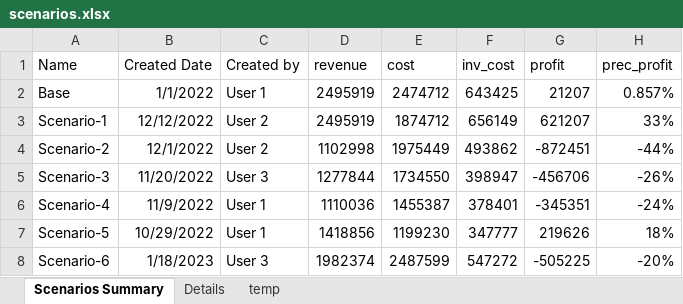
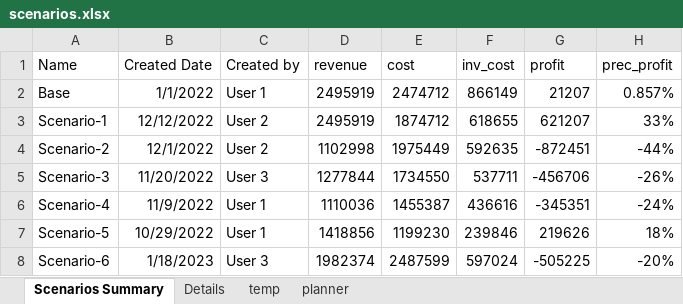
Before and after one commit to soumik3520/bacardi-demo, an Excel workbook: data/scenarios.xlsx, sheet Scenarios Summary, drawn as a sheet; values as stored, in another font and other column widths than the file's, no borders; the diff names each change by its address in the sheet, - before the commit and + after, or states it on an @@ line.

```diff
--- a/data/scenarios.xlsx (sheet Scenarios Summary)
+++ b/data/scenarios.xlsx (sheet Scenarios Summary)
+sheet tab: planner
-F2 (inv_cost): 643425
+F2 (inv_cost): 866149
-F3 (inv_cost): 656149
+F3 (inv_cost): 618655
-F4 (inv_cost): 493862
+F4 (inv_cost): 592635
-F5 (inv_cost): 398947
+F5 (inv_cost): 537711
-F6 (inv_cost): 378401
+F6 (inv_cost): 436616
-F7 (inv_cost): 347777
+F7 (inv_cost): 239846
-F8 (inv_cost): 547272
+F8 (inv_cost): 597024
```
Also changed, not shown: sheet Details, 3 other files.
